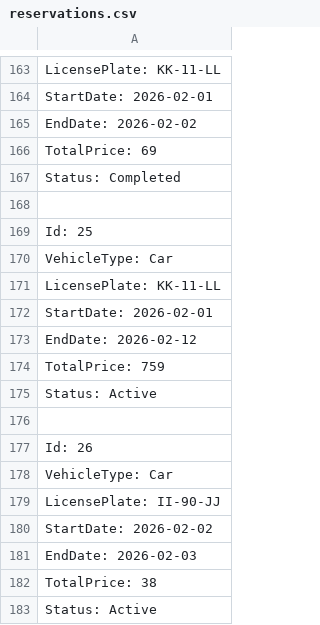
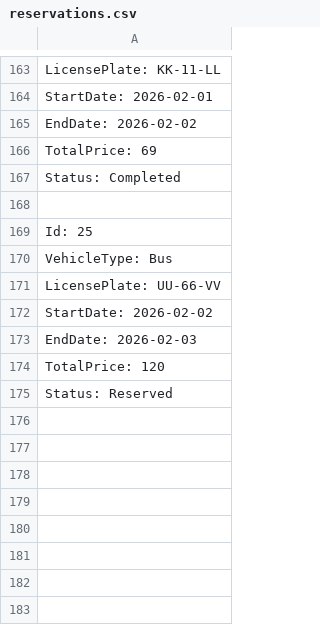
Before and after one commit to AXSDEV/AutoRentalSystem, a CSV file: AutoRentalSystem/bin/Debug/data/reservations.csv, drawn as a sheet; only a part is shown, gaps mark what is left out.

```diff
--- a/AutoRentalSystem/bin/Debug/data/reservations.csv
+++ b/AutoRentalSystem/bin/Debug/data/reservations.csv
@@ -169,15 +169,7 @@ Status: Completed
 Id: 25
-VehicleType: Car
-LicensePlate: KK-11-LL
-StartDate: 2026-02-01
-EndDate: 2026-02-12
-TotalPrice: 759
-Status: Active
-
-Id: 26
-VehicleType: Car
-LicensePlate: II-90-JJ
+VehicleType: Bus
+LicensePlate: UU-66-VV
 StartDate: 2026-02-02
 EndDate: 2026-02-03
-TotalPrice: 38
-Status: Active
+TotalPrice: 120
+Status: Reserved
```
Also changed, not shown: AutoRentalSystem/bin/Debug/data/vehicles.csv, 10 other files.
